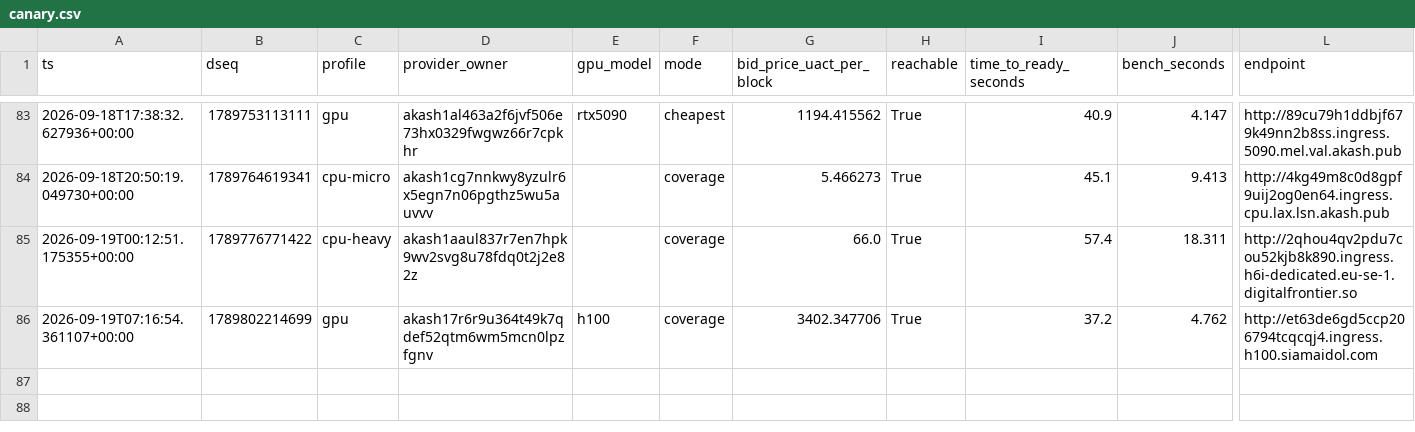
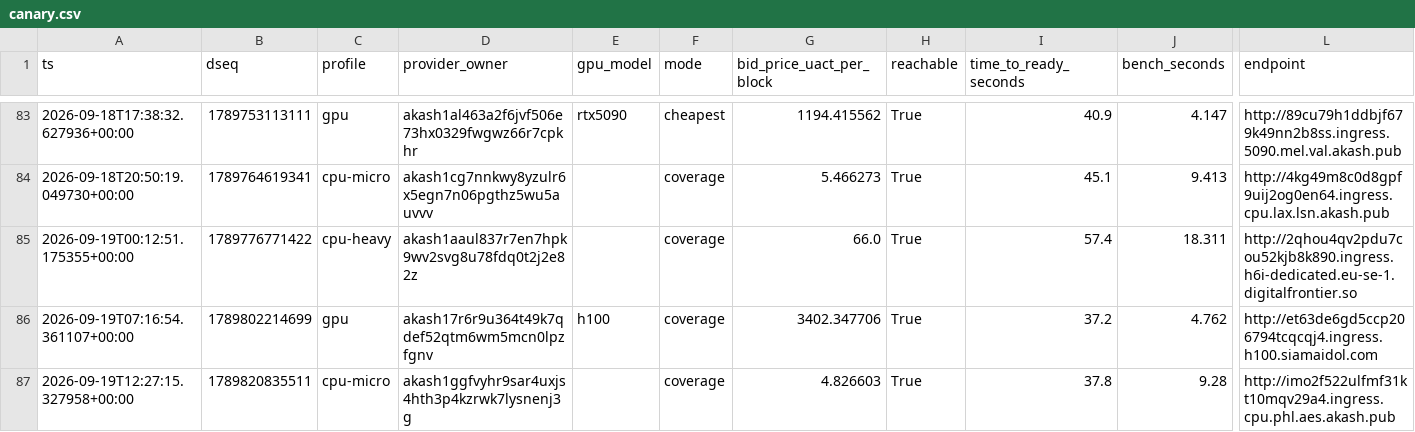
Before and after one commit to themailman05/shoestring, a CSV file: data/canary.csv, drawn as a sheet; only a part is shown, gaps mark what is left out; rows hold the shown columns only; the diff names each change by its address in the sheet, - before the commit and + after, or states it on an @@ line.

```diff
--- a/data/canary.csv
+++ b/data/canary.csv
+row 87: 2026-09-19T12:27:15.327958+00:00 | 1789820835511 | cpu-micro | akash1ggfvyhr9sar4uxjs4hth3p4kzrwk7lysnenj3g |  | coverage | 4.826603 | True | 37.8 | 9.28 | http://imo2f522ulfmf31kt10mqv29a4.ingress.cpu.phl.aes.akash.pub
```
Also changed, not shown: data/bids.csv.
